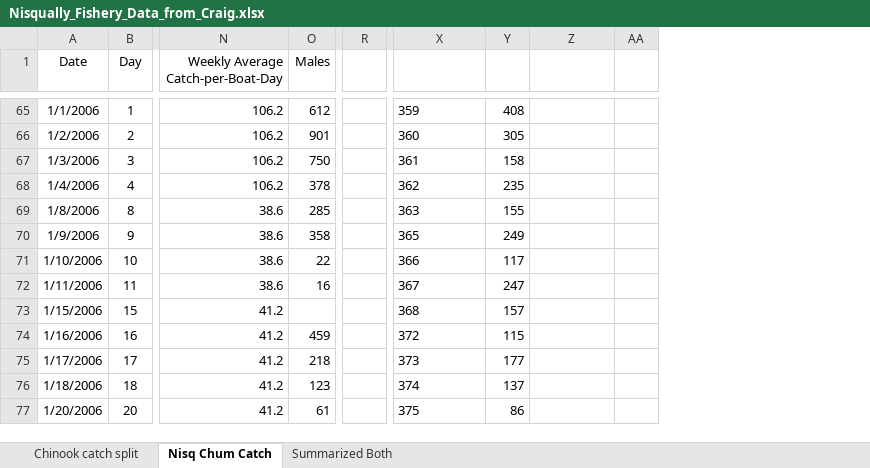
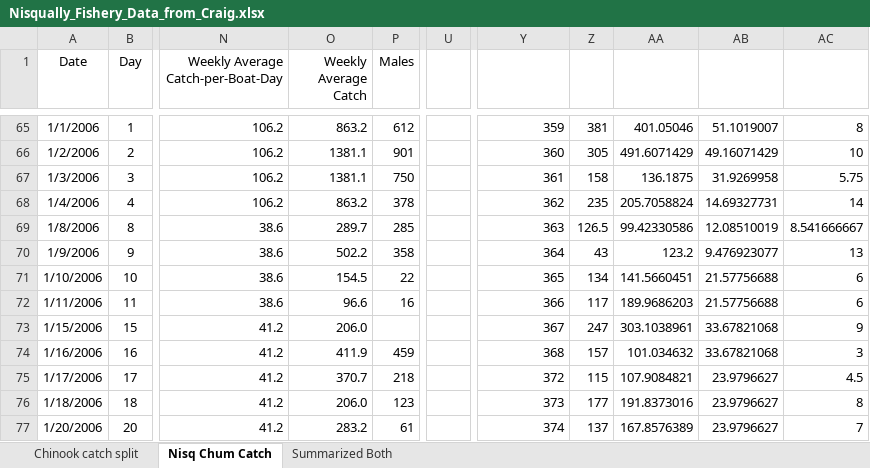
Before and after one commit to lizallyn/Pinniped-Case-Studies, an Excel workbook: Data/Nisqually/Nisqually_Fishery_Data_from_Craig.xlsx, sheet Nisq Chum Catch, drawn as a sheet; only a part is shown, gaps mark what is left out; values as stored, in another font and other column widths than the file's, no borders; removed rows and columns are numbered as before the commit, all else as after; the diff covers the shown part only; the diff names each change by its address in the sheet, - before the commit and + after, or states it on an @@ line.

Commit message:
still wrangling data. Hopefully meeting with Craig next week to figure out how to handle the Chum decline problem

```diff
--- a/Data/Nisqually/Nisqually_Fishery_Data_from_Craig.xlsx (sheet Nisq Chum Catch)
+++ b/Data/Nisqually/Nisqually_Fishery_Data_from_Craig.xlsx (sheet Nisq Chum Catch)
+column O (Weekly Average Catch), rows 65-77: 863.2 | 1381.1 | 1381.1 | 863.2 | 289.7 | 502.2 | 154.5 | 96.6 | 206.0 | 411.9 | 370.7 | 206.0 | 283.2
-column R, empty
+column U, empty
-column AA, empty
+column AB, rows 65-77: 51.1019007 | 49.16071429 | 31.9269958 | 14.69327731 | 12.08510019 | 9.476923077 | 21.57756688 | 21.57756688 | 33.67821068 | 33.67821068 | 23.9796627 | 23.9796627 | 23.9796627
+column AC, rows 65-77: 8 | 10 | 5.75 | 14 | 8.541666667 | 13 | 6 | 6 | 9 | 3 | 4.5 | 8 | 7
-Y65:Y77 alignment: left
+Y65:Y77 alignment: right
-Z65: 408
+Z65: 381
-AA65: (empty)
+AA65: 401.05046
-AA66: (empty)
+AA66: 491.6071429
-AA67: (empty)
+AA67: 136.1875
-AA68: (empty)
+AA68: 205.7058824
-Z69: 155
+Z69: 126.5
-AA69: (empty)
+AA69: 99.42330586
-Y70: 365
+Y70: 364
-Z70: 249
+Z70: 43
-AA70: (empty)
+AA70: 123.2
-Y71: 366
+Y71: 365
-Z71: 117
+Z71: 134
-AA71: (empty)
+AA71: 141.5660451
-Y72: 367
+Y72: 366
-Z72: 247
+Z72: 117
-AA72: (empty)
+AA72: 189.9686203
-Y73: 368
+Y73: 367
-Z73: 157
+Z73: 247
-AA73: (empty)
+AA73: 303.1038961
-Y74: 372
+Y74: 368
-Z74: 115
+Z74: 157
-AA74: (empty)
+AA74: 101.034632
-Y75: 373
+Y75: 372
-Z75: 177
+Z75: 115
-AA75: (empty)
+AA75: 107.9084821
-Y76: 374
+Y76: 373
-Z76: 137
+Z76: 177
-AA76: (empty)
+AA76: 191.8373016
-Y77: 375
+Y77: 374
-Z77: 86
+Z77: 137
-AA77: (empty)
+AA77: 167.8576389
```
Also changed, not shown: 77 edited cells and cell formats elsewhere in this sheet, sheet Summarized Both, formulas that keep their value, 2 other files.
